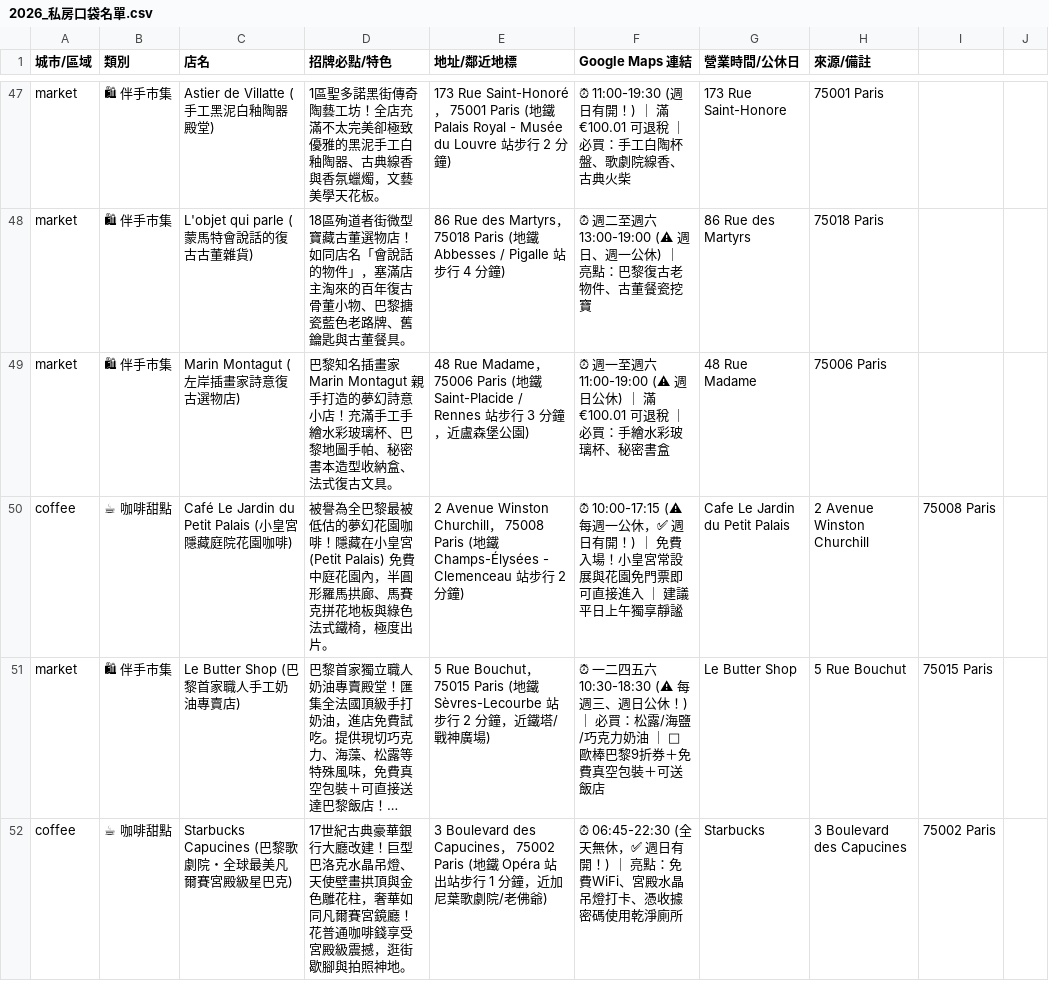
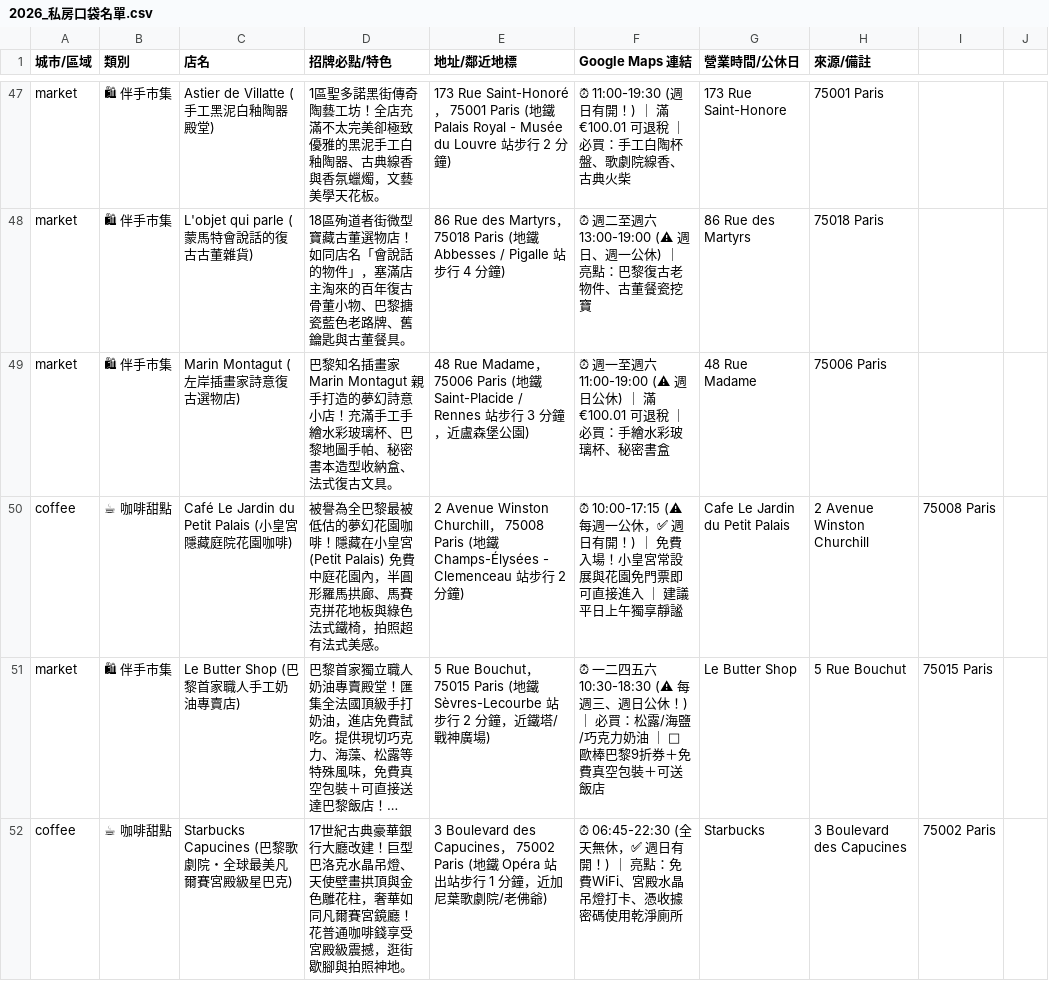
Before and after one commit to 56webb/mimo, a CSV file: 2026_私房口袋名單.csv, drawn as a sheet; only a part is shown, gaps mark what is left out; long unchanged cells end in …; the diff covers the shown part only; the diff names each change by its address in the sheet, - before the commit and + after, or states it on an @@ line.

```diff
--- a/2026_私房口袋名單.csv
+++ b/2026_私房口袋名單.csv
-D50 (招牌必點/特色): …式鐵椅，極度出片。
+D50 (招牌必點/特色): …式鐵椅，拍照超有法式美感。
```
Also changed, not shown: 5 edited cells elsewhere in this file, 2026_巴黎迪士尼攻略.csv, 2026_法國行李打包清單.csv, 6 other files.
